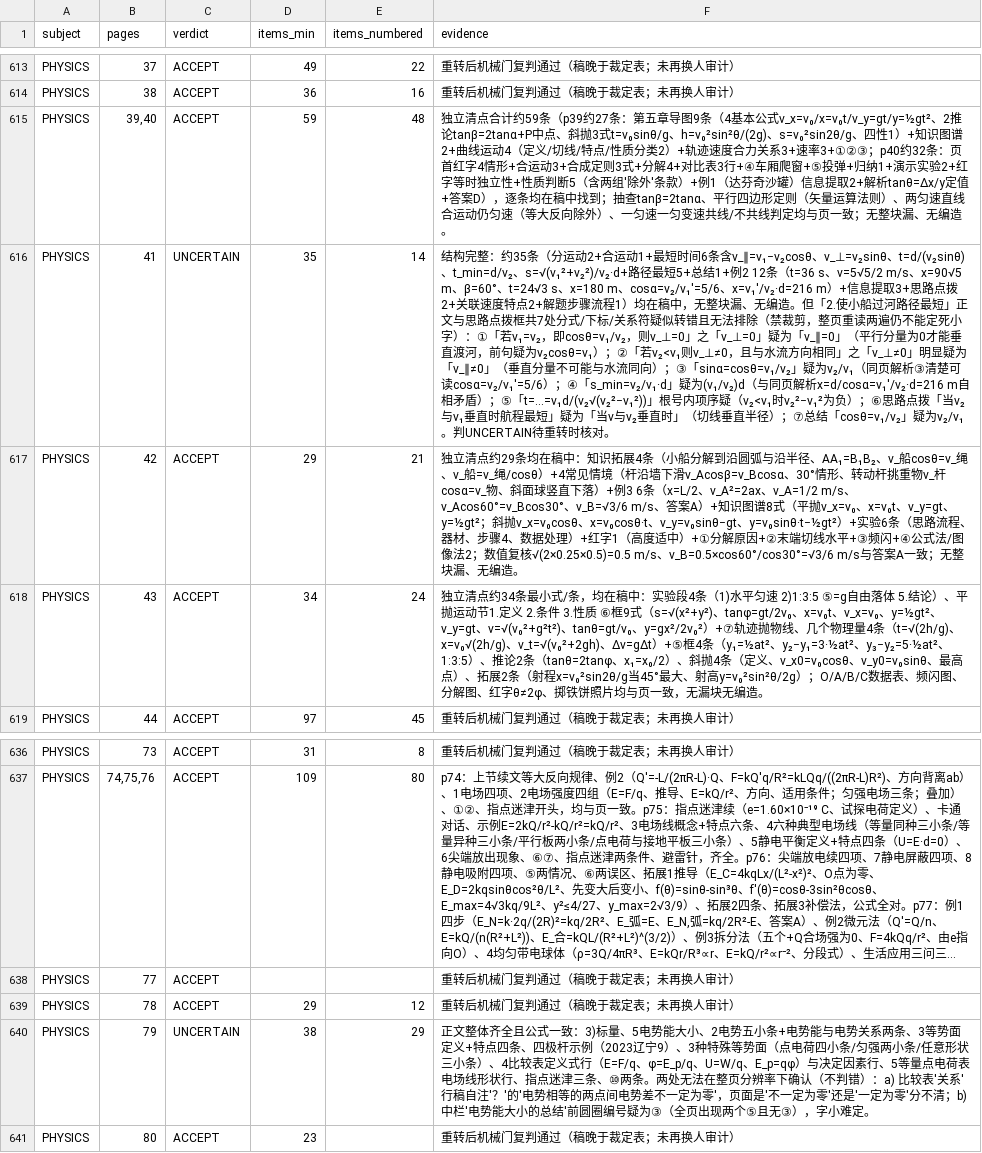
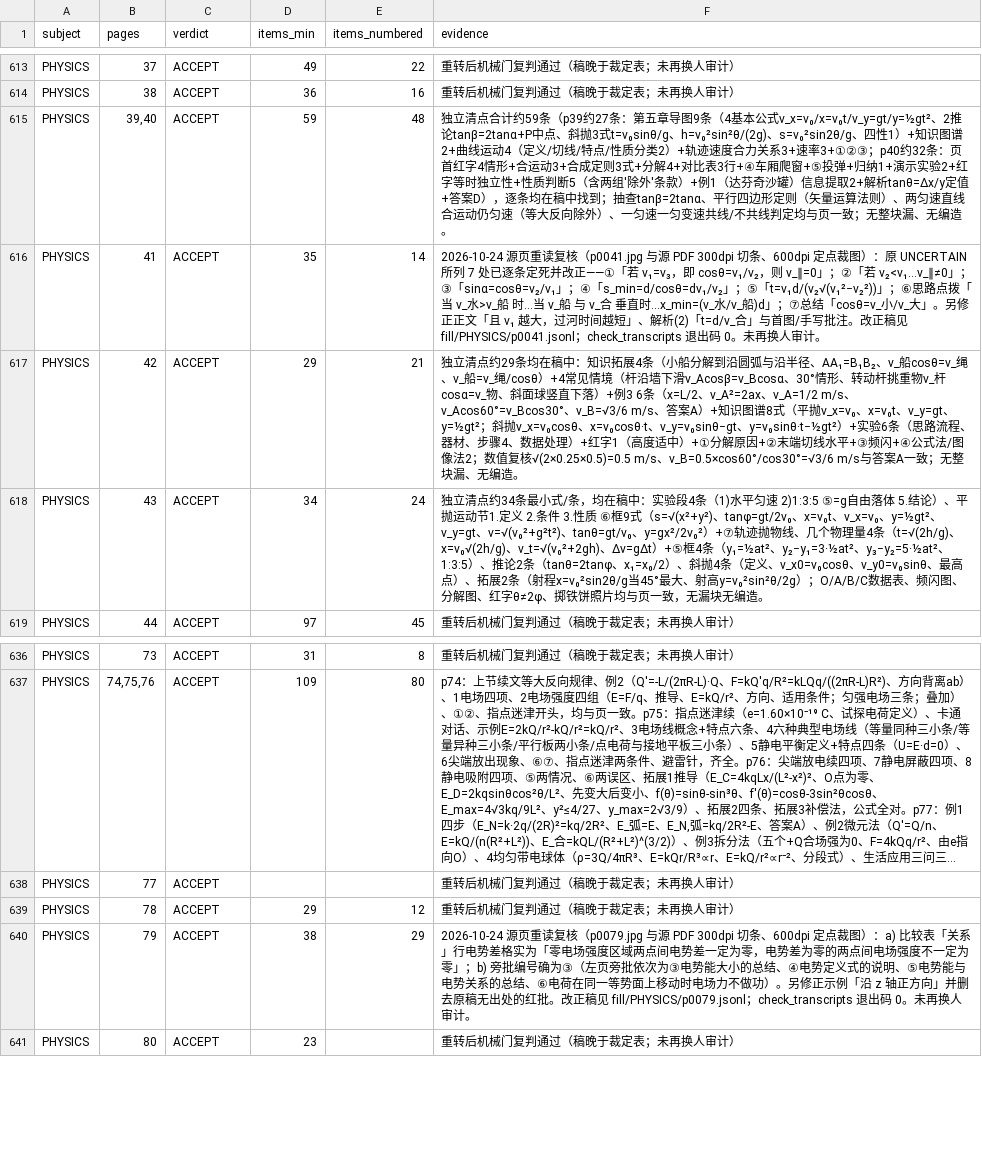
Before and after one commit to tianshantingyun/smart-mistake-book, a CSV file: tools/kb_coverage/tables/transcript_audits.csv, drawn as a sheet; only a part is shown, gaps mark what is left out; long unchanged cells end in …; the diff names each change by its address in the sheet, - before the commit and + after, or states it on an @@ line.

Commit message:
feat(kb): 批次18——A1 别名臂（未启动）、182 提案 AI 裁决、文书与台账刷新、2 页 UNCERTAIN 处置

```diff
--- a/tools/kb_coverage/tables/transcript_audits.csv
+++ b/tools/kb_coverage/tables/transcript_audits.csv
-C616 (verdict): UNCERTAIN
+C616 (verdict): ACCEPT
-F616 (evidence): 结构完整：约35条（分运动2+合运动1+最短时间6条含v_∥=v₁−v₂cosθ、v_⊥=v₂sinθ、t=d/(v₂sinθ)、t_min=d/v₂、s=√(v₁²+v₂²)/v₂·d+路径最短5+总结1+例2 12条（t=36 s、v=5√5/2 m/s、x=90√5 m、β=60°、t=24√3 s、x=180 m、cosα=v₂/v₁′=5/6、x=v₁′/v₂·d=216 m）+信息提取3+思路点拨2+关联速度特点2+解题步骤流程1）均在稿中，无整块漏、无编造。但「2.使小船过河路径最短」正文与思路点拨框共7处分式/下标/关系符疑似转错且无法排除（禁裁剪，整页重读两遍仍不能定死小字）：①「若v₁=v₂，即cosθ=v₁/v₂，则v_⊥=0」之「v_⊥=0」疑为「v_∥=0」（平行分量为0才能垂直渡河，前句疑为v₂cosθ=v₁）；②「若v₂<v₁则v_⊥≠0，且与水流方向相同」之「v_⊥≠0」明显疑为「v_∥≠0」（垂直分量不可能与水流同向）；③「sinα=cosθ=v₁/v₂」疑为v₂/v₁（同页解析③清楚可读cosα=v₂/v₁′=5/6）；④「s_min=v₂/v₁·d」疑为(v₁/v₂)d（与同页解析x=d/cosα=v₁′/v₂·d=216 m自相矛盾）；⑤「t=…=v₁d/(v₂√(v₂²−v₁²))」根号内项序疑（v₂<v₁时v₂²−v₁²为负）；⑥思路点拨「当v₂与v₁垂直时航程最短」疑为「当v与v₂垂直时」（切线垂直半径）；⑦总结「cosθ=v₁/v₂」疑为v₂/v₁。判UNCERTAIN待重转时核对。
+F616 (evidence): 2026-10-24 源页重读复核（p0041.jpg 与源 PDF 300dpi 切条、600dpi 定点裁图）：原 UNCERTAIN 所列 7 处已逐条定死并改正——①「若 v₁=v₃，即 cosθ=v₁/v₂，则 v_∥=0」；②「若 v₂<v₁…v_∥≠0」；③「sinα=cosθ=v₂/v₁」；④「s_min=d/cosθ=dv₁/v₂」；⑤「t=v₁d/(v₂√(v₁²−v₂²))」；⑥思路点拨「当 v_水>v_船 时…当 v_船 与 v_合 垂直时…x_min=(v_水/v_船)d」；⑦总结「cosθ=v_小/v_大」。另修正正文「且 v₁ 越大，过河时间越短」、解析(2)「t=d/v_合」与首图/手写批注。改正稿见 fill/PHYSICS/p0041.jsonl；check_transcripts 退出码 0。未再换人审计。
-C640 (verdict): UNCERTAIN
+C640 (verdict): ACCEPT
-F640 (evidence): 正文整体齐全且公式一致：3)标量、5电势能大小、2电势五小条+电势能与电势关系两条、3等势面定义+特点四条、四极杆示例（2023辽宁9）、3种特殊等势面（点电荷四小条/匀强两小条/任意形状三小条）、4比较表定义式行（E=F/q、φ=E_p/q、U=W/q、E_p=qφ）与决定因素行、5等量点电荷表电场线形状行、指点迷津三条、⑩两条。两处无法在整页分辨率下确认（不判错）：a) 比较表'关系'行稿自注'？'的'电势相等的两点间电势差不一定为零'，页面是'不一定为零'还是'一定为零'分不清；b) 中栏'电势能大小的总结'前圆圈编号疑为③（全页出现两个⑤且无③），字小难定。
+F640 (evidence): 2026-10-24 源页重读复核（p0079.jpg 与源 PDF 300dpi 切条、600dpi 定点裁图）：a) 比较表「关系」行电势差格实为「零电场强度区域两点间电势差一定为零，电势差为零的两点间电场强度不一定为零」；b) 旁批编号确为③（左页旁批依次为③电势能大小的总结、④电势定义式的说明、⑤电势能与电势关系的总结、⑥电荷在同一等势面上移动时电场力不做功）。另修正示例「沿 z 轴正方向」并删去原稿无出处的红批。改正稿见 fill/PHYSICS/p0079.jsonl；check_transcripts 退出码 0。未再换人审计。
```
Also changed, not shown: tools/kb_coverage/tables/transcription_pages.csv, 13 other files.
